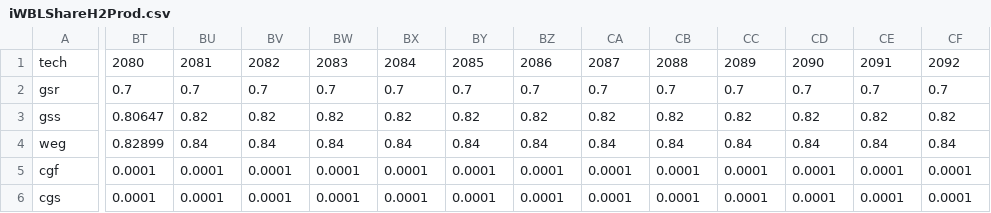
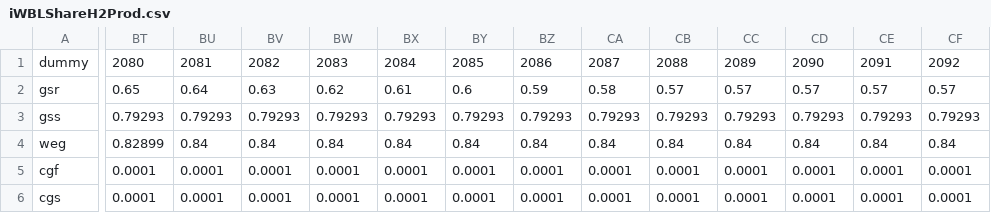
Before and after one commit to e3modelling/OPEN-PROM, a CSV file: iWBLShareH2Prod.csv, drawn as a sheet; only a part is shown, gaps mark what is left out; the diff covers the shown part only; the diff names each change by its address in the sheet, - before the commit and + after, or states it on an @@ line.

```diff
--- a/iWBLShareH2Prod.csv
+++ b/iWBLShareH2Prod.csv
-A1: tech
+A1: dummy
-BT2: 0.7
+BT2: 0.65
-BU2: 0.7
+BU2: 0.64
-BV2: 0.7
+BV2: 0.63
-BW2: 0.7
+BW2: 0.62
-BX2: 0.7
+BX2: 0.61
-BY2: 0.7
+BY2: 0.6
-BZ2: 0.7
+BZ2: 0.59
-CA2: 0.7
+CA2: 0.58
-CB2: 0.7
+CB2: 0.57
-CC2: 0.7
+CC2: 0.57
-CD2: 0.7
+CD2: 0.57
-CE2: 0.7
+CE2: 0.57
-CF2: 0.7
+CF2: 0.57
-BT3: 0.80647
+BT3: 0.79293
-BU3: 0.82
+BU3: 0.79293
-BV3: 0.82
+BV3: 0.79293
-BW3: 0.82
+BW3: 0.79293
-BX3: 0.82
+BX3: 0.79293
-BY3: 0.82
+BY3: 0.79293
-BZ3: 0.82
+BZ3: 0.79293
-CA3: 0.82
+CA3: 0.79293
-CB3: 0.82
+CB3: 0.79293
-CC3: 0.82
+CC3: 0.79293
-CD3: 0.82
+CD3: 0.79293
-CE3: 0.82
+CE3: 0.79293
-CF3: 0.82
+CF3: 0.79293
```
Also changed, not shown: 43 edited cells elsewhere in this file, 1 other file.
